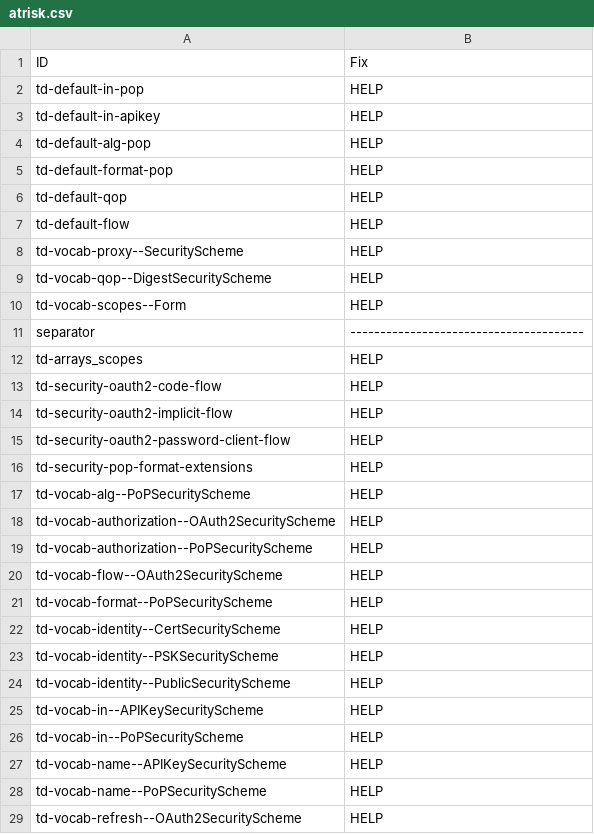
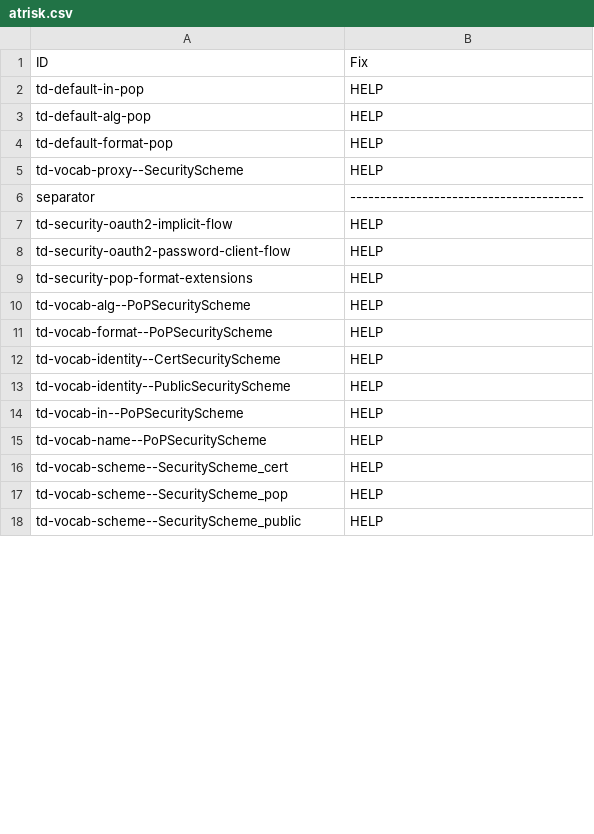
Before and after one commit to w3c/wot-thing-description, a CSV file: testing/inputs/atrisk.csv, drawn as a sheet; only a part is shown; the shorter side is filled out with more unchanged rows; removed rows and columns are numbered as before the commit, all else as after; the diff covers the shown part only; the diff names each change by its address in the sheet, - before the commit and + after, or states it on an @@ line.

```diff
--- a/testing/inputs/atrisk.csv
+++ b/testing/inputs/atrisk.csv
-row 3: td-default-in-apikey | HELP
-row 6: td-default-qop | HELP
-row 7: td-default-flow | HELP
-row 9: td-vocab-qop--DigestSecurityScheme | HELP
-row 10: td-vocab-scopes--Form | HELP
-row 12: td-arrays_scopes | HELP
-row 13: td-security-oauth2-code-flow | HELP
-row 18: td-vocab-authorization--OAuth2SecurityScheme | HELP
-row 19: td-vocab-authorization--PoPSecurityScheme | HELP
-row 20: td-vocab-flow--OAuth2SecurityScheme | HELP
-row 23: td-vocab-identity--PSKSecurityScheme | HELP
-row 25: td-vocab-in--APIKeySecurityScheme | HELP
-row 27: td-vocab-name--APIKeySecurityScheme | HELP
-row 29: td-vocab-refresh--OAuth2SecurityScheme | HELP
```
Also changed, not shown: 4 added rows, 3 removed rows and 2 edited cells elsewhere in this file, 5 other files.
